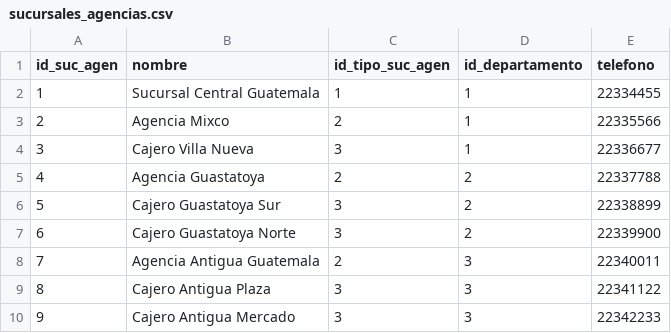
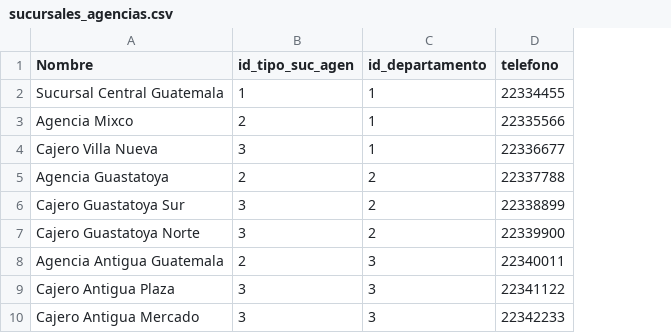
Before and after one commit to KESM12/BD1_P2_G7, a CSV file: CSV/sucursales_agencias.csv, drawn as a sheet; only a part is shown; removed rows and columns are numbered as before the commit, all else as after; the diff names each change by its address in the sheet, - before the commit and + after, or states it on an @@ line.

```diff
--- a/CSV/sucursales_agencias.csv
+++ b/CSV/sucursales_agencias.csv
-column A (id_suc_agen), rows 2-10: 1 | 2 | 3 | 4 | 5 | 6 | 7 | 8 | 9
-A1: nombre
+A1: Nombre
```
Also changed, not shown: CSV/departamento.csv, CSV/municipios.csv, 23 other files.
